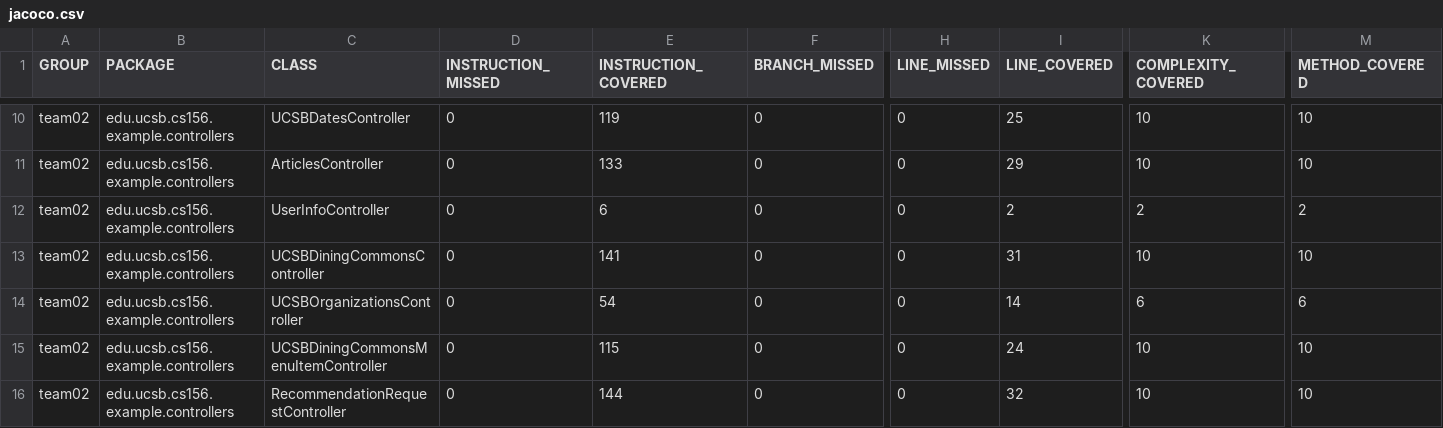
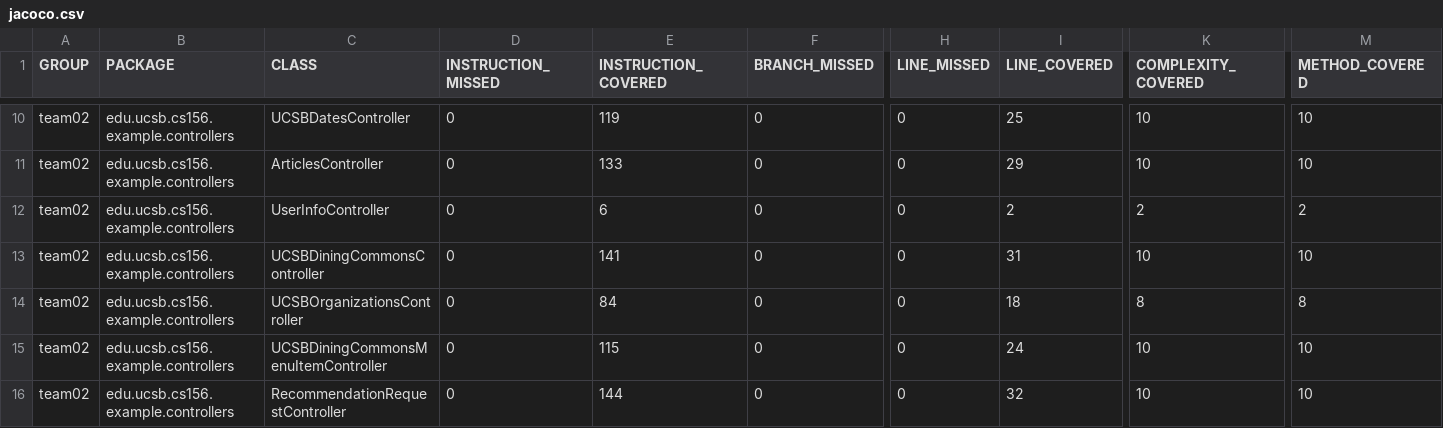
Before and after one commit to ucsb-cs156-w24/team02-w24-5pm-2, a CSV file: prs/70/jacoco/jacoco.csv, drawn as a sheet; only a part is shown, gaps mark what is left out; the diff names each change by its address in the sheet, - before the commit and + after, or states it on an @@ line.

```diff
--- a/prs/70/jacoco/jacoco.csv
+++ b/prs/70/jacoco/jacoco.csv
-E14 (INSTRUCTION_COVERED): 54
+E14 (INSTRUCTION_COVERED): 84
-I14 (LINE_COVERED): 14
+I14 (LINE_COVERED): 18
-K14 (COMPLEXITY_COVERED): 6
+K14 (COMPLEXITY_COVERED): 8
-M14 (METHOD_COVERED): 6
+M14 (METHOD_COVERED): 8
```
Also changed, not shown: 7 other files.
